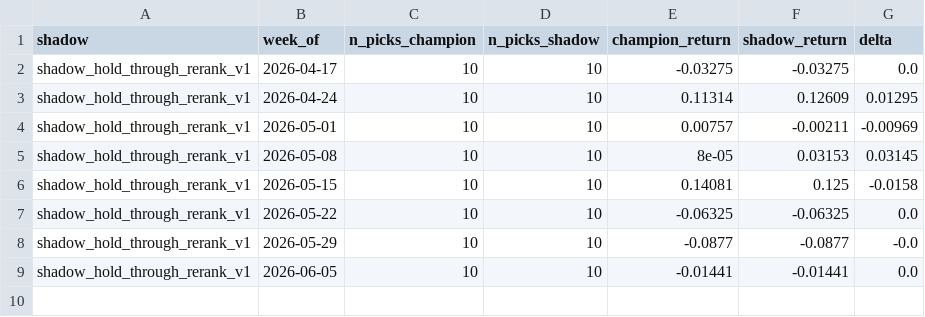
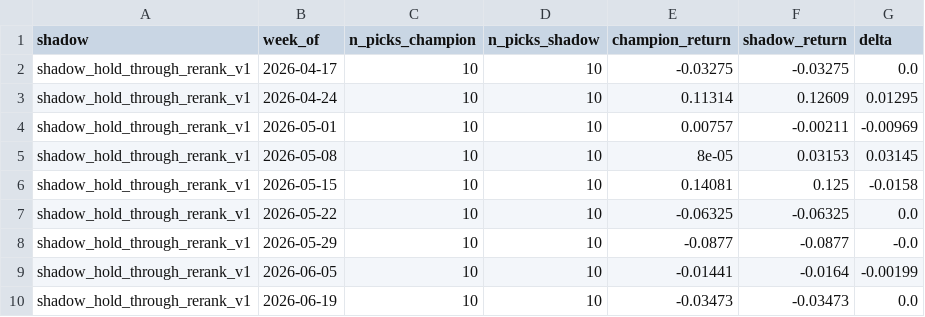
Before and after one commit to connormortoncbtx-sketch/momentum-system, a CSV file: data/shadow_performance.csv, drawn as a sheet.

```diff
--- a/data/shadow_performance.csv
+++ b/data/shadow_performance.csv
@@ -8,2 +8,3 @@ shadow_hold_through_rerank_v1,2026-05-22,10,10,-0.06325,-0.06325,0.0
 shadow_hold_through_rerank_v1,2026-05-29,10,10,-0.0877,-0.0877,-0.0
-shadow_hold_through_rerank_v1,2026-06-05,10,10,-0.01441,-0.01441,0.0
+shadow_hold_through_rerank_v1,2026-06-05,10,10,-0.01441,-0.0164,-0.00199
+shadow_hold_through_rerank_v1,2026-06-19,10,10,-0.03473,-0.03473,0.0
```
Also changed, not shown: data/cadence_analysis.csv, data/execution_log.csv, 8 other files.
